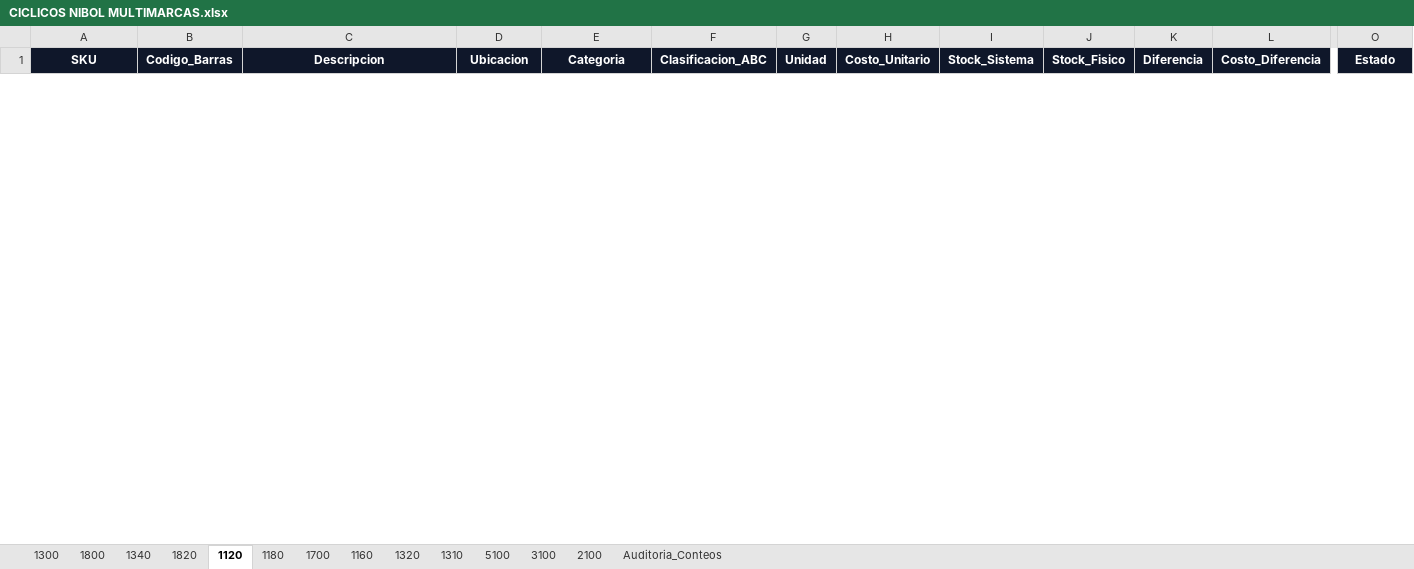
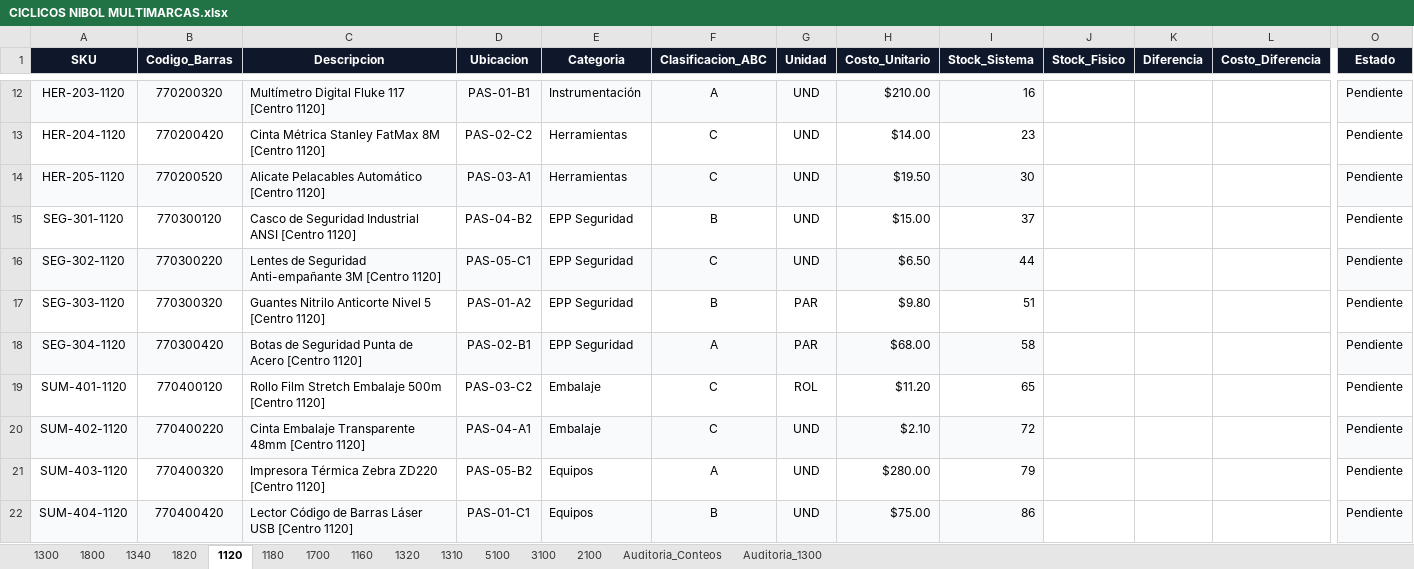
Before and after one commit to Alonsospro/inventario-ciclico, an Excel workbook: data/CICLICOS NIBOL MULTIMARCAS.xlsx, sheet 1120, drawn as a sheet; only a part is shown, gaps mark what is left out; values as stored, in another font and other column widths than the file's, no borders; rows hold the shown columns only; the diff covers the shown part only; the diff names each change by its address in the sheet, - before the commit and + after, or states it on an @@ line.

```diff
--- a/data/CICLICOS NIBOL MULTIMARCAS.xlsx (sheet 1120)
+++ b/data/CICLICOS NIBOL MULTIMARCAS.xlsx (sheet 1120)
+sheet tab: Auditoria_1300
+row 12: HER-203-1120 | 770200320 | Multímetro Digital Fluke 117 [Centro 1120] | PAS-01-B1 | Instrumentación | A | UND | $210.00 | 16 |  |  |  | Pendiente
+row 13: HER-204-1120 | 770200420 | Cinta Métrica Stanley FatMax 8M [Centro 1120] | PAS-02-C2 | Herramientas | C | UND | $14.00 | 23 |  |  |  | Pendiente
+row 14: HER-205-1120 | 770200520 | Alicate Pelacables Automático [Centro 1120] | PAS-03-A1 | Herramientas | C | UND | $19.50 | 30 |  |  |  | Pendiente
+row 15: SEG-301-1120 | 770300120 | Casco de Seguridad Industrial ANSI [Centro 1120] | PAS-04-B2 | EPP Seguridad | B | UND | $15.00 | 37 |  |  |  | Pendiente
+row 16: SEG-302-1120 | 770300220 | Lentes de Seguridad Anti-empañante 3M [Centro 1120] | PAS-05-C1 | EPP Seguridad | C | UND | $6.50 | 44 |  |  |  | Pendiente
+row 17: SEG-303-1120 | 770300320 | Guantes Nitrilo Anticorte Nivel 5 [Centro 1120] | PAS-01-A2 | EPP Seguridad | B | PAR | $9.80 | 51 |  |  |  | Pendiente
+row 18: SEG-304-1120 | 770300420 | Botas de Seguridad Punta de Acero [Centro 1120] | PAS-02-B1 | EPP Seguridad | A | PAR | $68.00 | 58 |  |  |  | Pendiente
+row 19: SUM-401-1120 | 770400120 | Rollo Film Stretch Embalaje 500m [Centro 1120] | PAS-03-C2 | Embalaje | C | ROL | $11.20 | 65 |  |  |  | Pendiente
+row 20: SUM-402-1120 | 770400220 | Cinta Embalaje Transparente 48mm [Centro 1120] | PAS-04-A1 | Embalaje | C | UND | $2.10 | 72 |  |  |  | Pendiente
+row 21: SUM-403-1120 | 770400320 | Impresora Térmica Zebra ZD220 [Centro 1120] | PAS-05-B2 | Equipos | A | UND | $280.00 | 79 |  |  |  | Pendiente
+row 22: SUM-404-1120 | 770400420 | Lector Código de Barras Láser USB [Centro 1120] | PAS-01-C1 | Equipos | B | UND | $75.00 | 86 |  |  |  | Pendiente
```
Also changed, not shown: 10 added rows and 1 removed row elsewhere in this sheet, sheet 1300, sheet 1800, sheet 1700, sheet 5100, sheet 3100, sheet 2100, 7 more sheets, charts or pictures, 27 other files.
